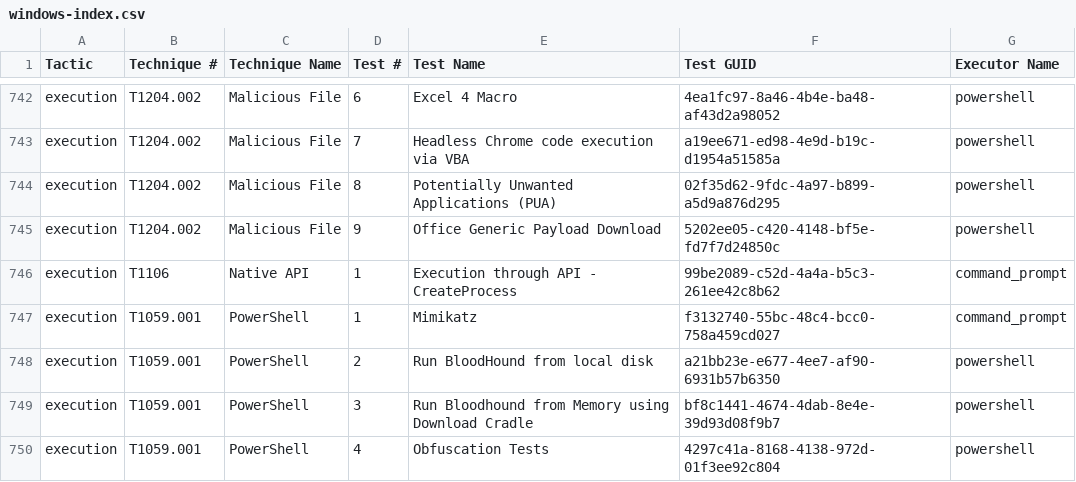
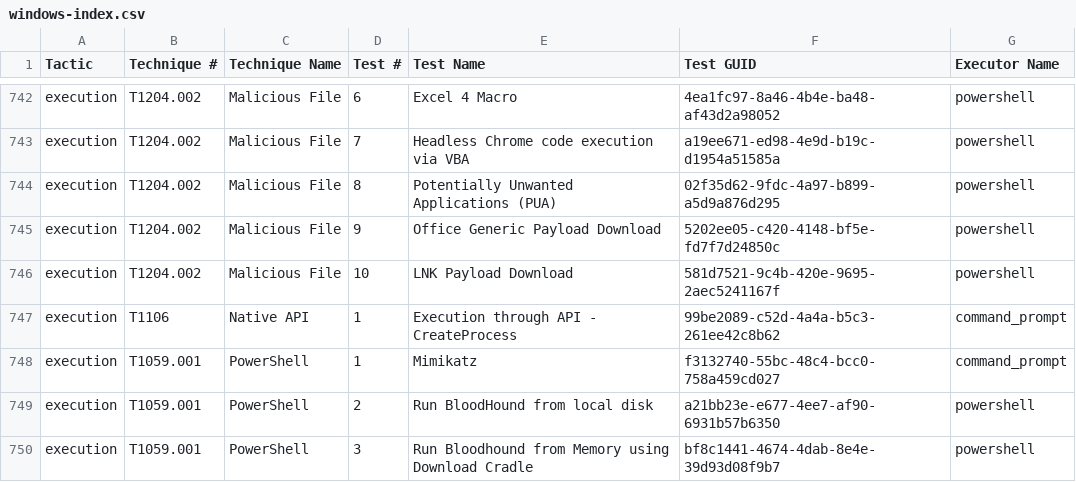
Before and after one commit to redcanaryco/atomic-red-team, a CSV file: atomics/Indexes/Indexes-CSV/windows-index.csv, drawn as a sheet; only a part is shown, gaps mark what is left out; the shorter side is filled out with more unchanged rows.

```diff
--- a/atomics/Indexes/Indexes-CSV/windows-index.csv
+++ b/atomics/Indexes/Indexes-CSV/windows-index.csv
@@ -745,2 +745,3 @@ execution,T1204.002,Malicious File,8,Potentially Unwanted Applications (PUA),02f
 execution,T1204.002,Malicious File,9,Office Generic Payload Download,5202ee05-c420-4148-bf5e-fd7f7d24850c,powershell
+execution,T1204.002,Malicious File,10,LNK Payload Download,581d7521-9c4b-420e-9695-2aec5241167f,powershell
 execution,T1106,Native API,1,Execution through API - CreateProcess,99be2089-c52d-4a4a-b5c3-261ee42c8b62,command_prompt
```
Also changed, not shown: atomics/Indexes/Indexes-CSV/index.csv, 4 other files.
